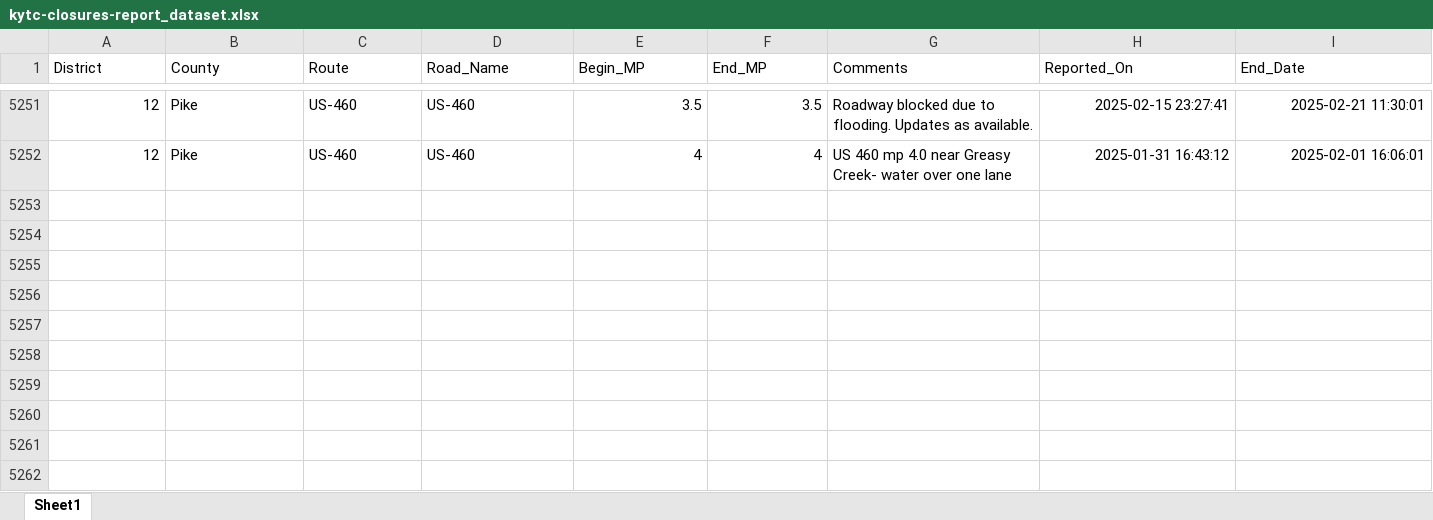
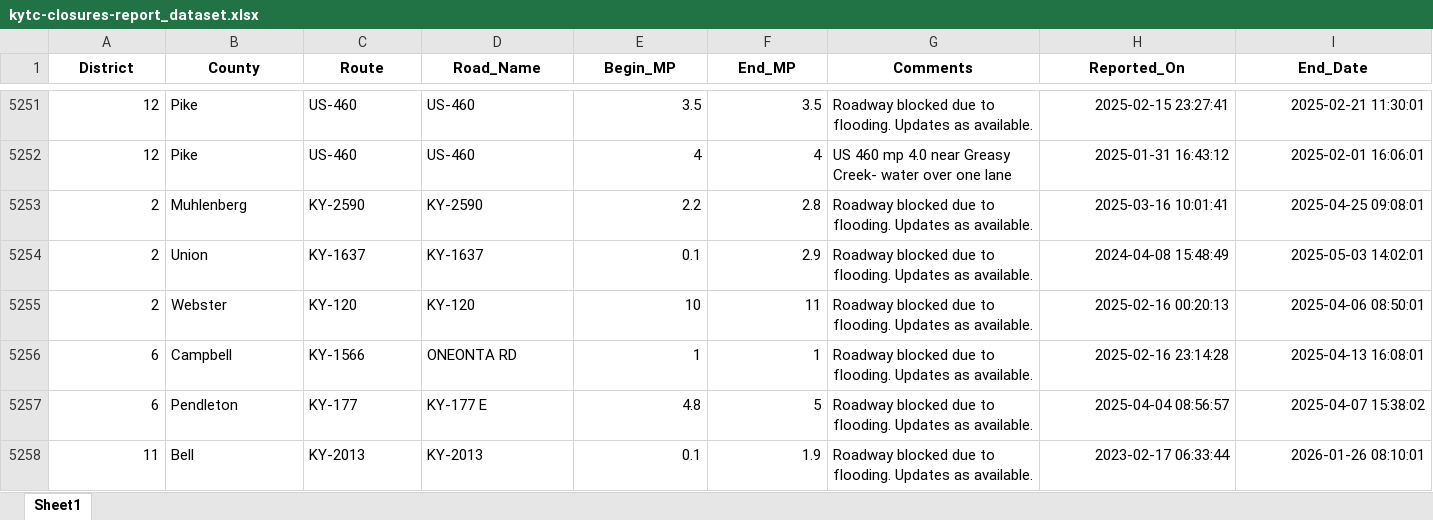
Before and after one commit to chrislambert-ky/analysis-ky-roadclosures, an Excel workbook: data-reportready/kytc-closures-report_dataset.xlsx, sheet Sheet1, drawn as a sheet; only a part is shown, gaps mark what is left out; values as stored, in another font and other column widths than the file's, no borders; rows hold the shown columns only; the diff covers the shown part only; the diff names each change by its address in the sheet, - before the commit and + after, or states it on an @@ line.

```diff
--- a/data-reportready/kytc-closures-report_dataset.xlsx (sheet Sheet1)
+++ b/data-reportready/kytc-closures-report_dataset.xlsx (sheet Sheet1)
@@ A1:I1 bold: off → on, alignment: left → center @@
+row 5253: 2 | Muhlenberg | KY-2590 | KY-2590 | 2.2 | 2.8 | Roadway blocked due to flooding. Updates as available. | 2025-03-16 10:01:41 | 2025-04-25 09:08:01
+row 5254: 2 | Union | KY-1637 | KY-1637 | 0.1 | 2.9 | Roadway blocked due to flooding. Updates as available. | 2024-04-08 15:48:49 | 2025-05-03 14:02:01
+row 5255: 2 | Webster | KY-120 | KY-120 | 10 | 11 | Roadway blocked due to flooding. Updates as available. | 2025-02-16 00:20:13 | 2025-04-06 08:50:01
+row 5256: 6 | Campbell | KY-1566 | ONEONTA RD | 1 | 1 | Roadway blocked due to flooding. Updates as available. | 2025-02-16 23:14:28 | 2025-04-13 16:08:01
+row 5257: 6 | Pendleton | KY-177 | KY-177 E | 4.8 | 5 | Roadway blocked due to flooding. Updates as available. | 2025-04-04 08:56:57 | 2025-04-07 15:38:02
+row 5258: 11 | Bell | KY-2013 | KY-2013 | 0.1 | 1.9 | Roadway blocked due to flooding. Updates as available. | 2023-02-17 06:33:44 | 2026-01-26 08:10:01
```
Also changed, not shown: cell formats elsewhere in this sheet, 6 other files.
